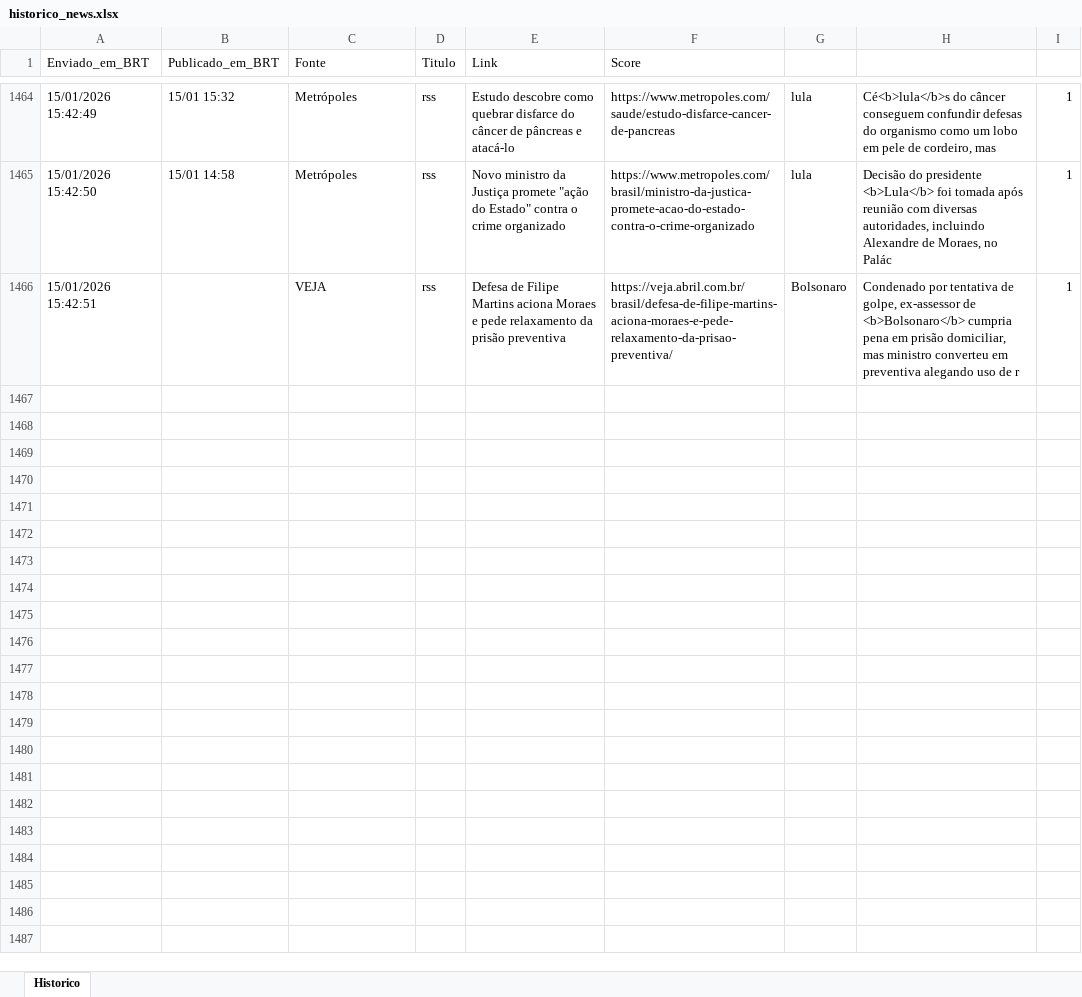
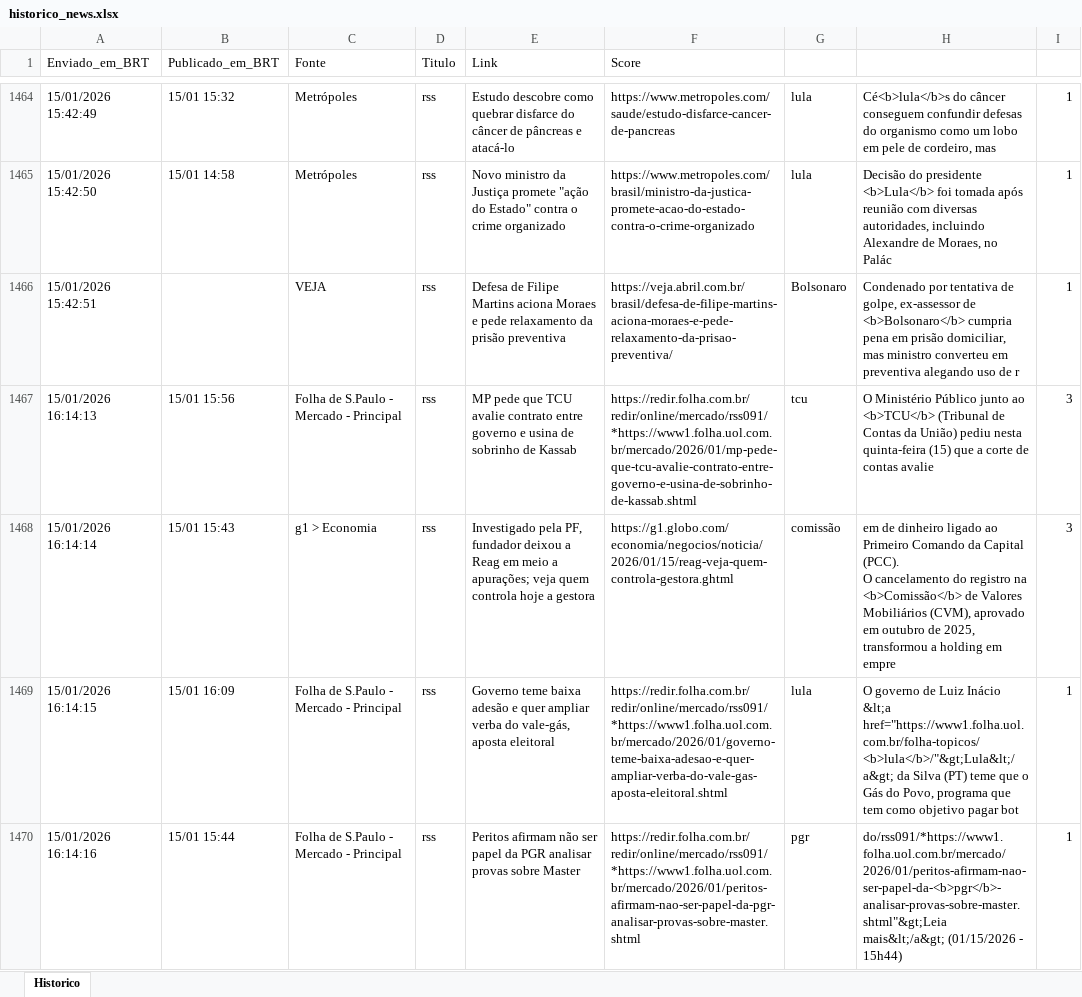
Before and after one commit to LucasPin45/ZanattaNews, an Excel workbook: historico_news.xlsx, sheet Historico, drawn as a sheet; only a part is shown, gaps mark what is left out; values as stored, in another font and other column widths than the file's, no borders; ↵ is a line break in a cell; the diff names each change by its address in the sheet, - before the commit and + after, or states it on an @@ line.

```diff
--- a/historico_news.xlsx (sheet Historico)
+++ b/historico_news.xlsx (sheet Historico)
+row 1467: 15/01/2026 16:14:13 | 15/01 15:56 | Folha de S.Paulo - Mercado - Principal | rss | MP pede que TCU avalie contrato entre governo e usina de sobrinho de Kassab | https://redir.folha.com.br/redir/online/mercado/rss091/*https://www1.folha.uol.com.br/mercado/2026/01/mp-pede-que-tcu-avalie-contrato-entre-governo-e-usina-de-sobrinho-de-kassab.shtml | tcu | O Ministério Público junto ao <b>TCU</b> (Tribunal de Contas da União) pediu nesta quinta-feira (15) que a corte de contas avalie | 3
+row 1468: 15/01/2026 16:14:14 | 15/01 15:43 | g1 > Economia | rss | Investigado pela PF, fundador deixou a Reag em meio a apurações; veja quem controla hoje a gestora | https://g1.globo.com/economia/negocios/noticia/2026/01/15/reag-veja-quem-controla-gestora.ghtml | comissão | em de dinheiro ligado ao Primeiro Comando da Capital (PCC). ↵ O cancelamento do registro na <b>Comissão</b> de Valores Mobiliários (CVM), aprovado em outubro de 2025, transformou a holding em empre | 3
+row 1469: 15/01/2026 16:14:15 | 15/01 16:09 | Folha de S.Paulo - Mercado - Principal | rss | Governo teme baixa adesão e quer ampliar verba do vale-gás, aposta eleitoral | https://redir.folha.com.br/redir/online/mercado/rss091/*https://www1.folha.uol.com.br/mercado/2026/01/governo-teme-baixa-adesao-e-quer-ampliar-verba-do-vale-gas-aposta-eleitoral.shtml | lula | O governo de Luiz Inácio &lt;a href="https://www1.folha.uol.com.br/folha-topicos/<b>lula</b>/"&gt;Lula&lt;/a&gt; da Silva (PT) teme que o Gás do Povo, programa que tem como objetivo pagar bot | 1
+row 1470: 15/01/2026 16:14:16 | 15/01 15:44 | Folha de S.Paulo - Mercado - Principal | rss | Peritos afirmam não ser papel da PGR analisar provas sobre Master | https://redir.folha.com.br/redir/online/mercado/rss091/*https://www1.folha.uol.com.br/mercado/2026/01/peritos-afirmam-nao-ser-papel-da-pgr-analisar-provas-sobre-master.shtml | pgr | do/rss091/*https://www1.folha.uol.com.br/mercado/2026/01/peritos-afirmam-nao-ser-papel-da-<b>pgr</b>-analisar-provas-sobre-master.shtml"&gt;Leia mais&lt;/a&gt; (01/15/2026 - 15h44) | 1
```
Also changed, not shown: 1 other file.
